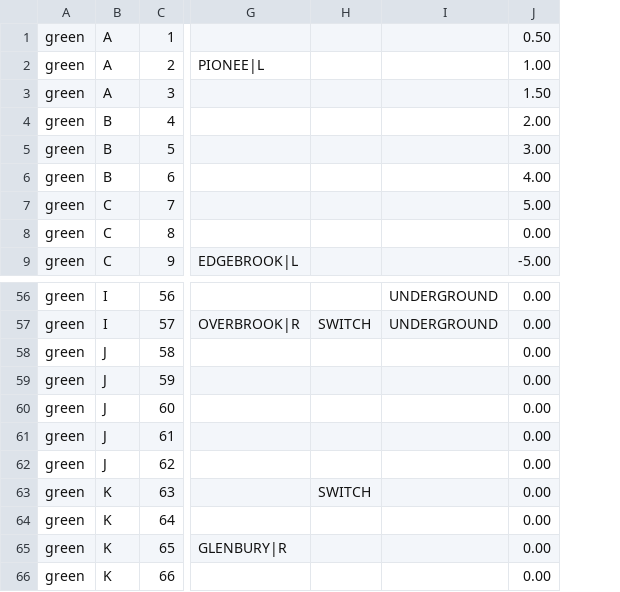
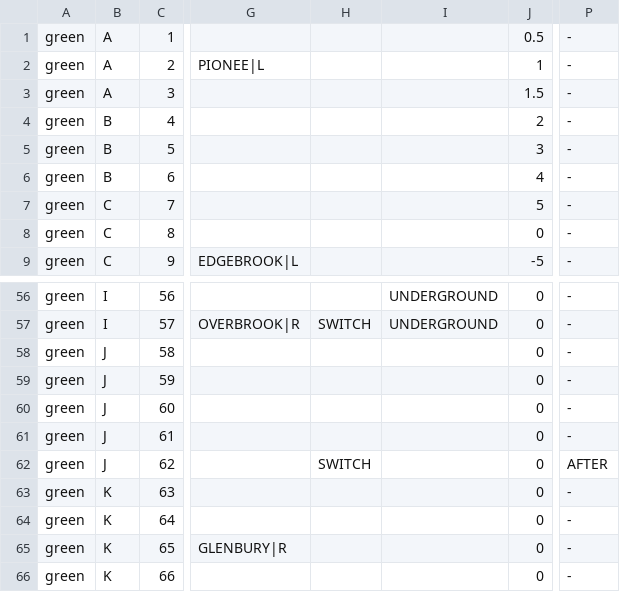
Before and after one commit to jhj17/coe1186_train, a CSV file: TrackModel/GREENFINAL.csv, drawn as a sheet; only a part is shown, gaps mark what is left out; removed rows and columns are numbered as before the commit, all else as after; the diff names each change by its address in the sheet, - before the commit and + after, or states it on an @@ line.

```diff
--- a/TrackModel/GREENFINAL.csv
+++ b/TrackModel/GREENFINAL.csv
-column J, rows 1-9: 0.50 | 1.00 | 1.50 | 2.00 | 3.00 | 4.00 | 5.00 | 0.00 | -5.00; rows 56-66: all 0.00
+column J, rows 1-9: 0.5 | 1 | 1.5 | 2 | 3 | 4 | 5 | 0 | -5; rows 56-66: all 0
+column P, rows 1-9: all -; rows 56-66: - | - | - | - | - | - | AFTER | - | - | - | -
-H62: (empty)
+H62: SWITCH
-H63: SWITCH
+H63: (empty)
```
Also changed, not shown: TrackModel/REDFINAL.csv, 7 other files.
